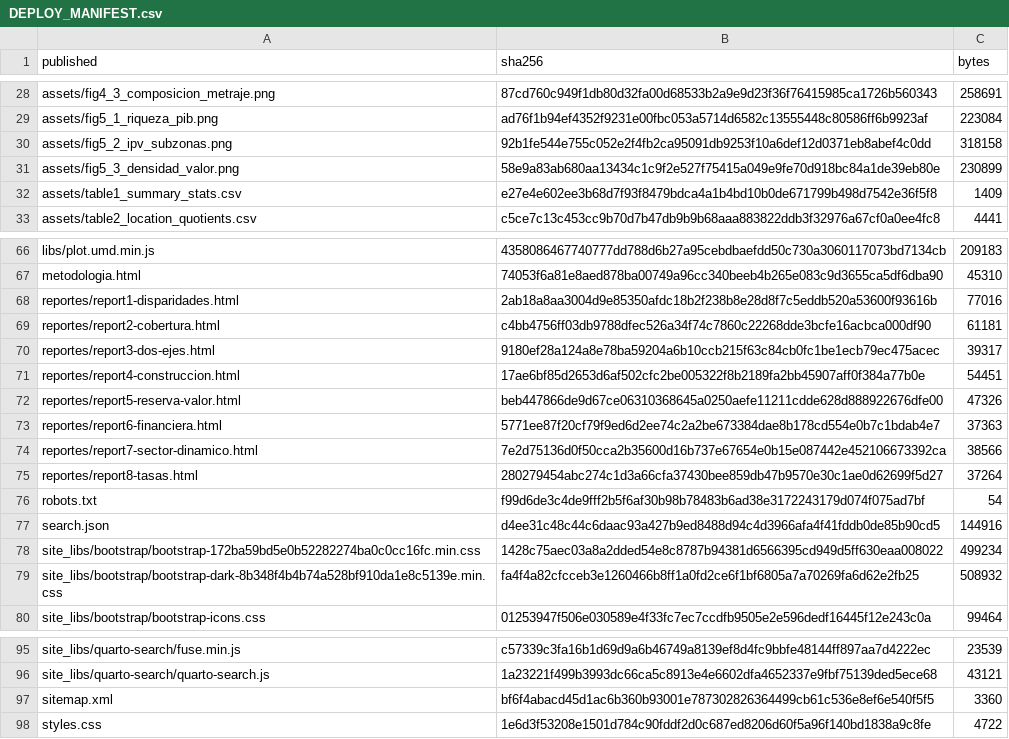
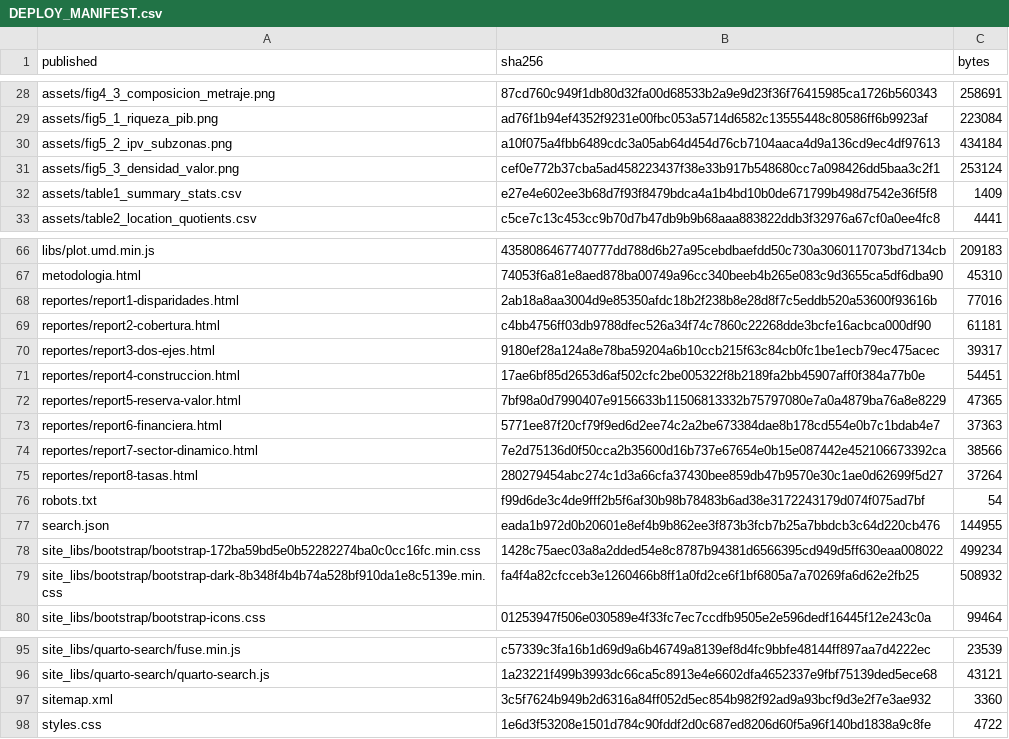
Before and after one commit to dpolancon/dpolancon.github.io, a CSV file: bcch/DEPLOY_MANIFEST.csv, drawn as a sheet; only a part is shown, gaps mark what is left out.

```diff
--- a/bcch/DEPLOY_MANIFEST.csv
+++ b/bcch/DEPLOY_MANIFEST.csv
@@ -29,4 +29,4 @@ assets/fig4_3_composicion_metraje.png,87cd760c949f1db80d32fa00d68533b2a9e9d23f36
 assets/fig5_1_riqueza_pib.png,ad76f1b94ef4352f9231e00fbc053a5714d6582c13555448c80586ff6b9923af,223084
-assets/fig5_2_ipv_subzonas.png,92b1fe544e755c052e2f4fb2ca95091db9253f10a6def12d0371eb8abef4c0dd,318158
-assets/fig5_3_densidad_valor.png,58e9a83ab680aa13434c1c9f2e527f75415a049e9fe70d918bc84a1de39eb80e,230899
+assets/fig5_2_ipv_subzonas.png,a10f075a4fbb6489cdc3a05ab64d454d76cb7104aaca4d9a136cd9ec4df97613,434184
+assets/fig5_3_densidad_valor.png,cef0e772b37cba5ad458223437f38e33b917b548680cc7a098426dd5baa3c2f1,253124
 assets/table1_summary_stats.csv,e27e4e602ee3b68d7f93f8479bdca4a1b4bd10b0de671799b498d7542e36f5f8,1409
@@ -71,3 +71,3 @@ reportes/report3-dos-ejes.html,9180ef28a124a8e78ba59204a6b10ccb215f63c84cb0fc1be
 reportes/report4-construccion.html,17ae6bf85d2653d6af502cfc2be005322f8b2189fa2bb45907aff0f384a77b0e,54451
-reportes/report5-reserva-valor.html,beb447866de9d67ce06310368645a0250aefe11211cdde628d888922676dfe00,47326
+reportes/report5-reserva-valor.html,7bf98a0d7990407e9156633b11506813332b75797080e7a0a4879ba76a8e8229,47365
 reportes/report6-financiera.html,5771ee87f20cf79f9ed6d2ee74c2a2be673384dae8b178cd554e0b7c1bdab4e7,37363
@@ -76,3 +76,3 @@ reportes/report8-tasas.html,280279454abc274c1d3a66cfa37430bee859db47b9570e30c1ae
 robots.txt,f99d6de3c4de9fff2b5f6af30b98b78483b6ad38e3172243179d074f075ad7bf,54
-search.json,d4ee31c48c44c6daac93a427b9ed8488d94c4d3966afa4f41fddb0de85b90cd5,144916
+search.json,eada1b972d0b20601e8ef4b9b862ee3f873b3fcb7b25a7bbdcb3c64d220cb476,144955
 site_libs/bootstrap/bootstrap-172ba59bd5e0b52282274ba0c0cc16fc.min.css,1428c75aec03a8a2dded54e8c8787b94381d6566395cd949d5ff630eaa008022,499234
@@ -96,3 +96,3 @@ site_libs/quarto-search/fuse.min.js,c57339c3fa16b1d69d9a6b46749a8139ef8d4fc9bbfe
 site_libs/quarto-search/quarto-search.js,1a23221f499b3993dc66ca5c8913e4e6602dfa4652337e9fbf75139ded5ece68,43121
-sitemap.xml,bf6f4abacd45d1ac6b360b93001e787302826364499cb61c536e8ef6e540f5f5,3360
+sitemap.xml,3c5f7624b949b2d6316a84ff052d5ec854b982f92ad9a93bcf9d3e2f7e3ae932,3360
 styles.css,1e6d3f53208e1501d784c90fddf2d0c687ed8206d60f5a96f140bd1838a9c8fe,4722
```
Also changed, not shown: 5 other files.
